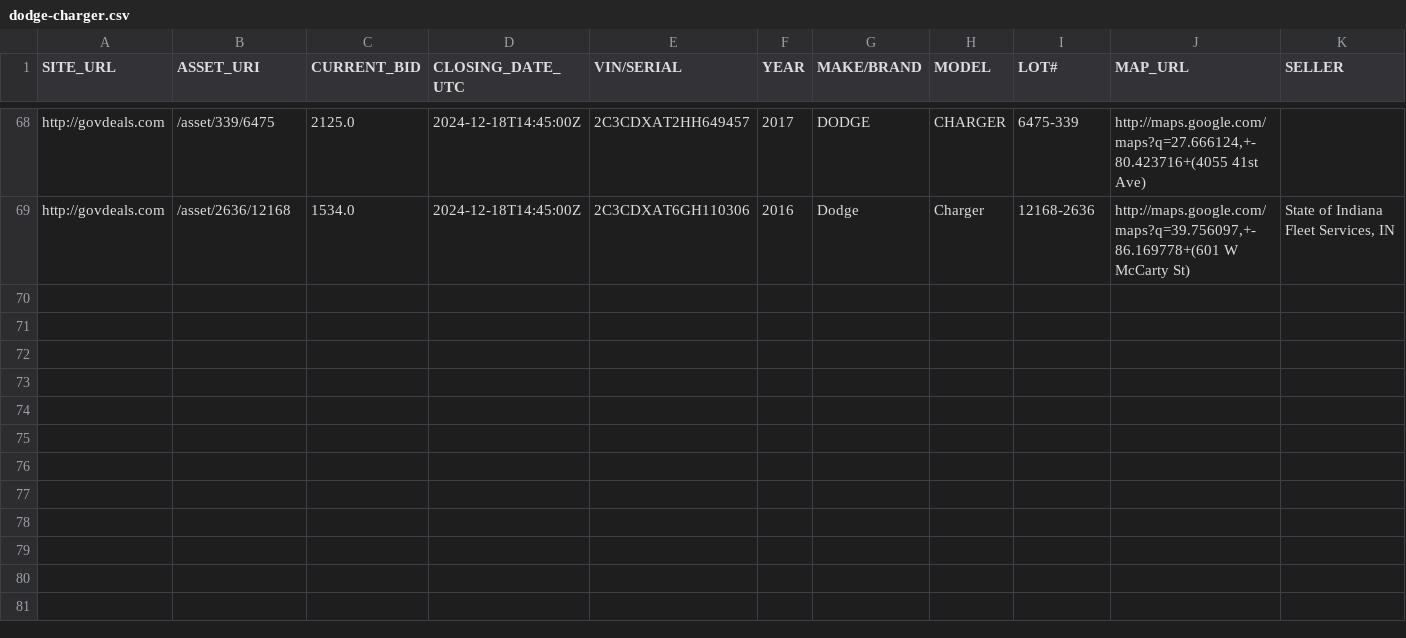
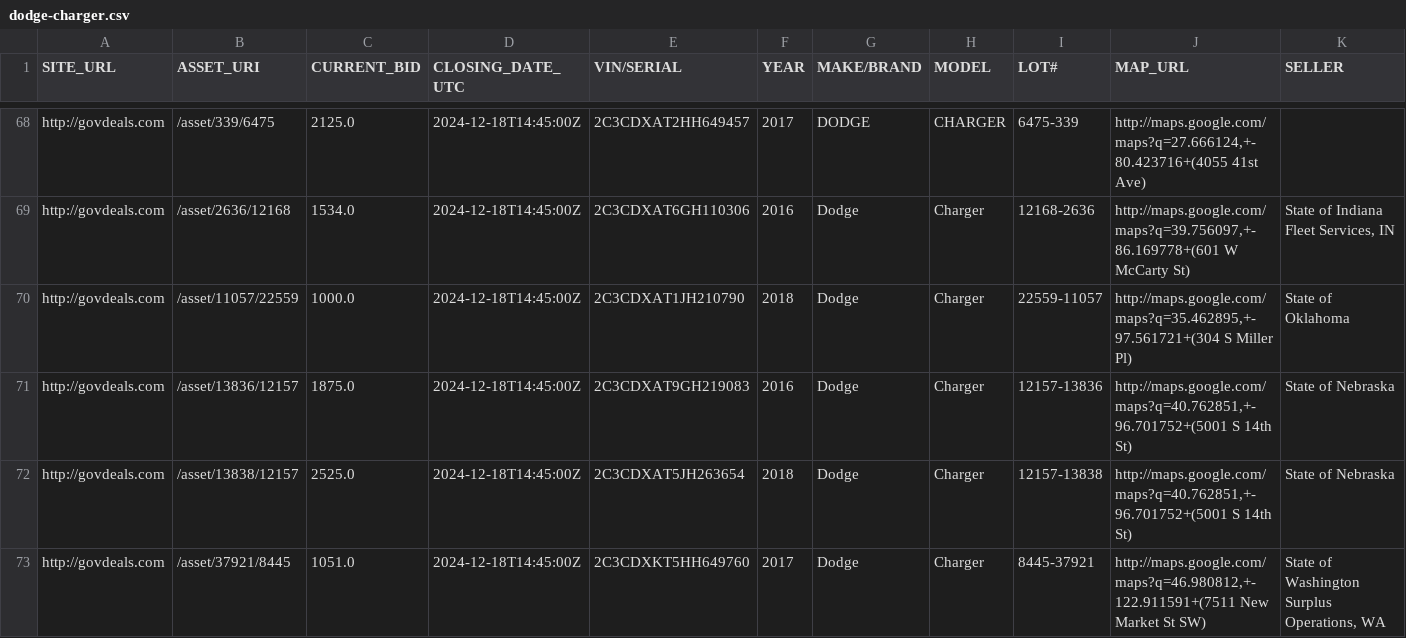
Before and after one commit to mark-toma/scrape-auction, a CSV file: dodge-charger.csv, drawn as a sheet; only a part is shown, gaps mark what is left out; rows hold the shown columns only; the diff names each change by its address in the sheet, - before the commit and + after, or states it on an @@ line.

Commit message:
Add data

```diff
--- a/dodge-charger.csv
+++ b/dodge-charger.csv
+row 70: http://govdeals.com | /asset/11057/22559 | 1000.0 | 2024-12-18T14:45:00Z | 2C3CDXAT1JH210790 | 2018 | Dodge | Charger | 22559-11057 | http://maps.google.com/maps?q=35.462895,+-97.561721+(304 S Miller Pl) | State of Oklahoma
+row 71: http://govdeals.com | /asset/13836/12157 | 1875.0 | 2024-12-18T14:45:00Z | 2C3CDXAT9GH219083 | 2016 | Dodge | Charger | 12157-13836 | http://maps.google.com/maps?q=40.762851,+-96.701752+(5001 S 14th St) | State of Nebraska
+row 72: http://govdeals.com | /asset/13838/12157 | 2525.0 | 2024-12-18T14:45:00Z | 2C3CDXAT5JH263654 | 2018 | Dodge | Charger | 12157-13838 | http://maps.google.com/maps?q=40.762851,+-96.701752+(5001 S 14th St) | State of Nebraska
+row 73: http://govdeals.com | /asset/37921/8445 | 1051.0 | 2024-12-18T14:45:00Z | 2C3CDXKT5HH649760 | 2017 | Dodge | Charger | 8445-37921 | http://maps.google.com/maps?q=46.980812,+-122.911591+(7511 New Market St SW) | State of Washington Surplus Operations, WA
```
Also changed, not shown: ford-escape.csv, ford-focus.csv, 2 other files.
